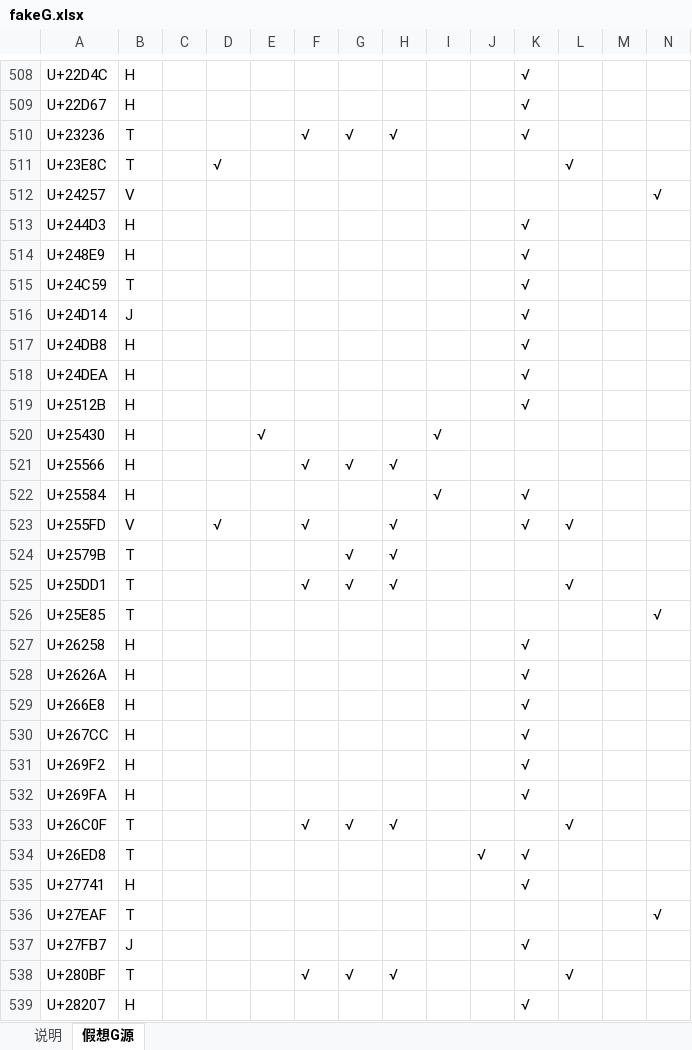
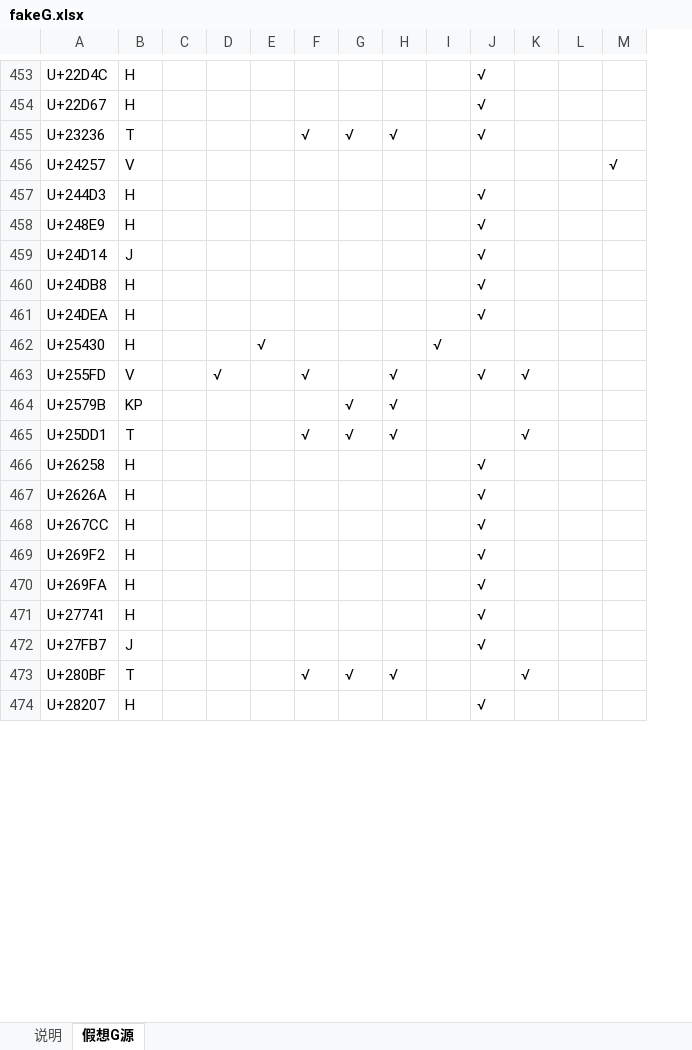
Before and after one commit to takushun-wu/WenJinMincho, an Excel workbook: etc/fakeG.xlsx, sheet 假想G源, drawn as a sheet; only a part is shown, gaps mark what is left out; values as stored, in another font and other column widths than the file's, no borders; conditional formats not drawn; removed rows and columns are numbered as before the commit, all else as after; the diff covers the shown part only; the diff names each change by its address in the sheet, - before the commit and + after, or states it on an @@ line.

```diff
--- a/etc/fakeG.xlsx (sheet 假想G源)
+++ b/etc/fakeG.xlsx (sheet 假想G源)
-column J, empty
-row 511: U+23E8C | T |  | √ |  |  |  |  |  |  |  | √
-row 515: U+24C59 | T |  |  |  |  |  |  |  |  | √
-row 519: U+2512B | H |  |  |  |  |  |  |  |  | √
-row 521: U+25566 | H |  |  |  | √ | √ | √
-row 522: U+25584 | H |  |  |  |  |  |  | √ |  | √
-B464: T
+B464: KP
-row 526: U+25E85 | T |  |  |  |  |  |  |  |  |  |  |  | √
-row 529: U+266E8 | H |  |  |  |  |  |  |  |  | √
-row 533: U+26C0F | T |  |  |  | √ | √ | √ |  |  |  | √
-row 534: U+26ED8 | T |  |  |  |  |  |  |  | √ | √
-row 536: U+27EAF | T |  |  |  |  |  |  |  |  |  |  |  | √
```
Also changed, not shown: 2 added rows, 86 removed rows and 28 edited cells elsewhere in this sheet, sheet 说明, 26 other files.
